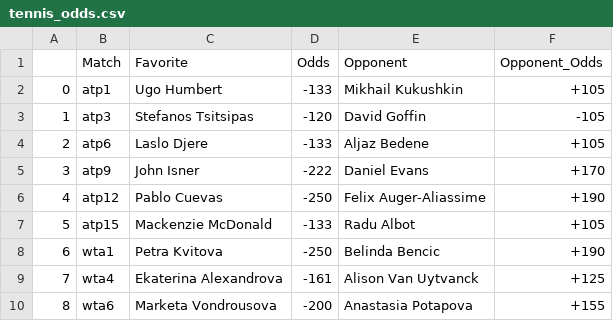
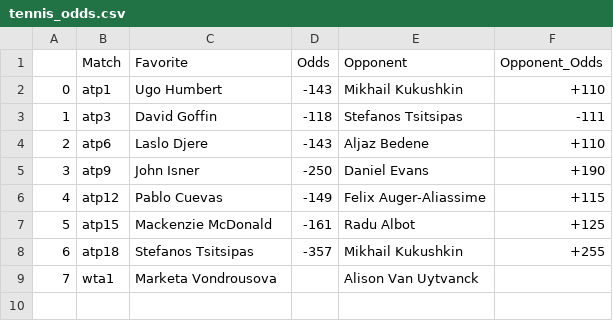
Before and after one commit to johnnyflush/alarm-hoops, a CSV file: tennis_odds.csv, drawn as a sheet; removed rows and columns are numbered as before the commit, all else as after; the diff names each change by its address in the sheet, - before the commit and + after, or states it on an @@ line.

```diff
--- a/tennis_odds.csv
+++ b/tennis_odds.csv
-D2 (Odds): -133
+D2 (Odds): -143
-F2 (Opponent_Odds): +105
+F2 (Opponent_Odds): +110
-C3 (Favorite): Stefanos Tsitsipas
+C3 (Favorite): David Goffin
-D3 (Odds): -120
+D3 (Odds): -118
-E3 (Opponent): David Goffin
+E3 (Opponent): Stefanos Tsitsipas
-F3 (Opponent_Odds): -105
+F3 (Opponent_Odds): -111
-D4 (Odds): -133
+D4 (Odds): -143
-F4 (Opponent_Odds): +105
+F4 (Opponent_Odds): +110
-D5 (Odds): -222
+D5 (Odds): -250
-F5 (Opponent_Odds): +170
+F5 (Opponent_Odds): +190
-D6 (Odds): -250
+D6 (Odds): -149
-F6 (Opponent_Odds): +190
+F6 (Opponent_Odds): +115
-D7 (Odds): -133
+D7 (Odds): -161
-F7 (Opponent_Odds): +105
+F7 (Opponent_Odds): +125
+row 8: 6 | atp18 | Stefanos Tsitsipas | -357 | Mikhail Kukushkin | +255
@@ column A renumbered in row 9 @@
-C9 (Favorite): Petra Kvitova
+C9 (Favorite): Marketa Vondrousova
-D9 (Odds): -250
+D9 (Odds): (empty)
-E9 (Opponent): Belinda Bencic
+E9 (Opponent): Alison Van Uytvanck
-F9 (Opponent_Odds): +190
+F9 (Opponent_Odds): (empty)
-row 9: 7 | wta4 | Ekaterina Alexandrova | -161 | Alison Van Uytvanck | +125
-row 10: 8 | wta6 | Marketa Vondrousova | -200 | Anastasia Potapova | +155
```
Also changed, not shown: NHL_totals.csv, 2 other files.
